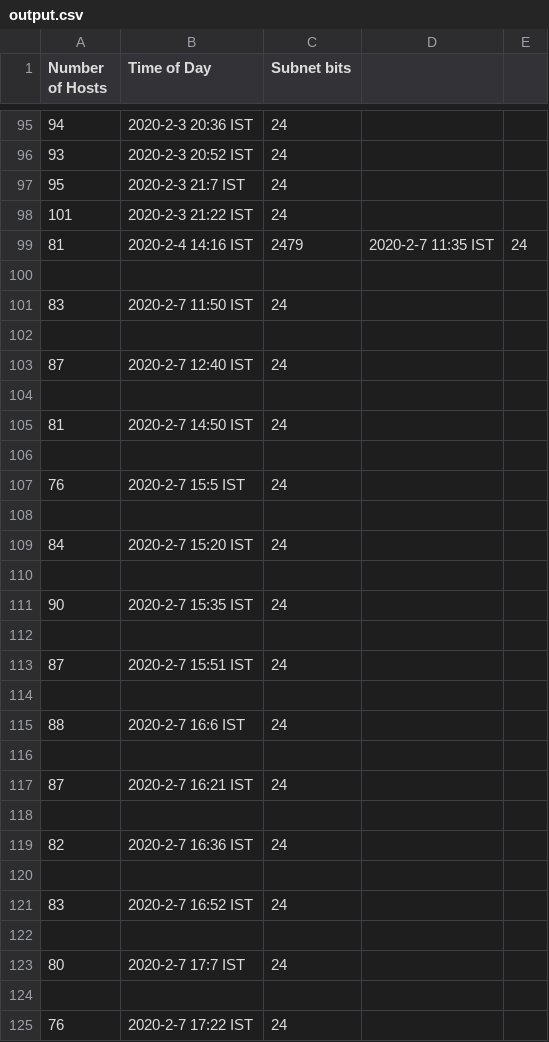
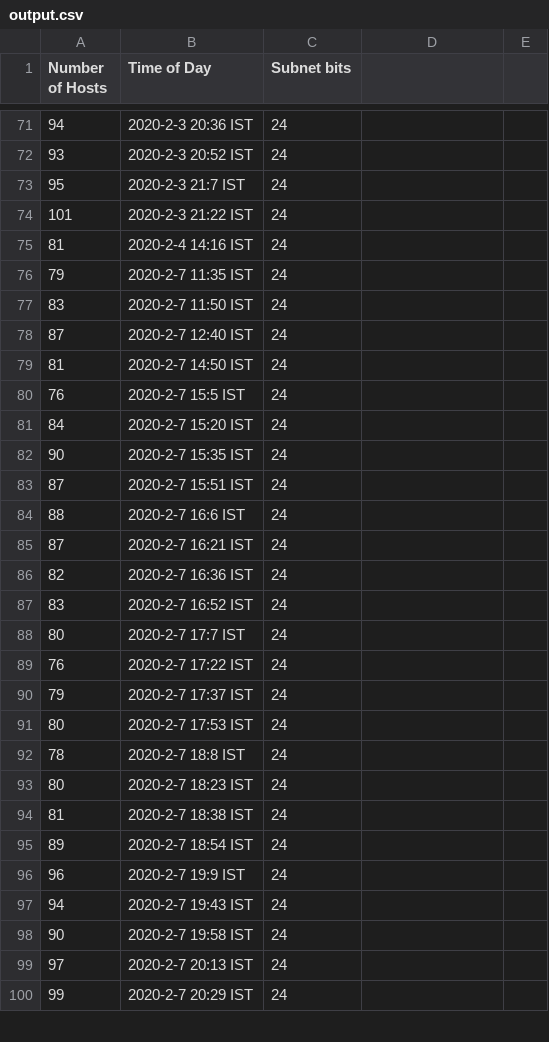
Before and after one commit to kasuba-badri-vishal/bits-cs-f303-computer-networks, a CSV file: a1/src/output.csv, drawn as a sheet; only a part is shown, gaps mark what is left out; the shorter side is filled out with more unchanged rows; the diff covers the shown part only.

```diff
--- a/a1/src/output.csv
+++ b/a1/src/output.csv
@@ -98,28 +74,16 @@ Number of Hosts,Time of Day, Subnet bits
 101,2020-2-3 21:22 IST,24
-81,2020-2-4 14:16 IST,2479,2020-2-7 11:35 IST,24
-
+81,2020-2-4 14:16 IST,24
+79,2020-2-7 11:35 IST,24
 83,2020-2-7 11:50 IST,24
-
 87,2020-2-7 12:40 IST,24
-
 81,2020-2-7 14:50 IST,24
-
 76,2020-2-7 15:5 IST,24
-
 84,2020-2-7 15:20 IST,24
-
 90,2020-2-7 15:35 IST,24
-
 87,2020-2-7 15:51 IST,24
-
 88,2020-2-7 16:6 IST,24
-
 87,2020-2-7 16:21 IST,24
-
 82,2020-2-7 16:36 IST,24
-
 83,2020-2-7 16:52 IST,24
-
 80,2020-2-7 17:7 IST,24
-
 76,2020-2-7 17:22 IST,24
```
Also changed, not shown: 1 added row and 35 removed rows elsewhere in this file, 1 other file.
